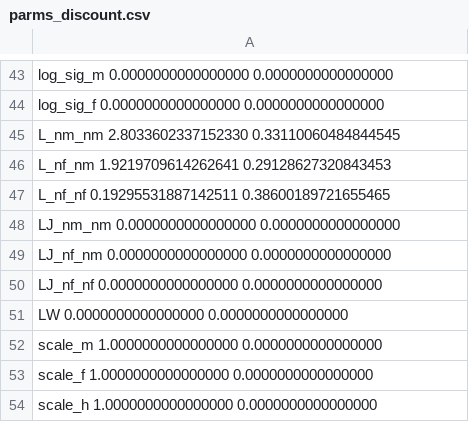
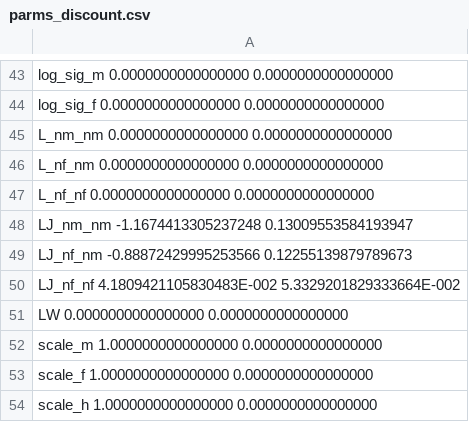
Before and after one commit to pcmichaud/joint, a CSV file: params/parms_discount.csv, drawn as a sheet; only a part is shown, gaps mark what is left out; the diff covers the shown part only.

```diff
--- a/params/parms_discount.csv
+++ b/params/parms_discount.csv
@@ -44,8 +44,8 @@
  log_sig_f                   0.0000000000000000        0.0000000000000000
- L_nm_nm                     2.8033602337152330       0.33110060484844545
- L_nf_nm                     1.9219709614262641       0.29128627320843453
- L_nf_nf                    0.19295531887142511       0.38600189721655465
- LJ_nm_nm                    0.0000000000000000        0.0000000000000000
- LJ_nf_nm                    0.0000000000000000        0.0000000000000000
- LJ_nf_nf                    0.0000000000000000        0.0000000000000000
+ L_nm_nm                     0.0000000000000000        0.0000000000000000
+ L_nf_nm                     0.0000000000000000        0.0000000000000000
+ L_nf_nf                     0.0000000000000000        0.0000000000000000
+ LJ_nm_nm                   -1.1674413305237248       0.13009553584193947
+ LJ_nf_nm                  -0.88872429995253566       0.12255139879789673
+ LJ_nf_nf                    4.1809421105830483E-002   5.3329201829333664E-002
  LW                          0.0000000000000000        0.0000000000000000
```
Also changed, not shown: 21 edited cells elsewhere in this file, 45 other files.
